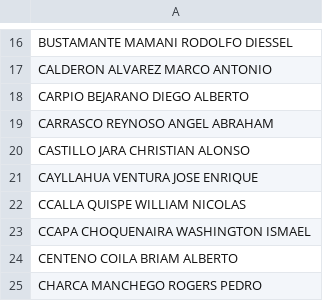
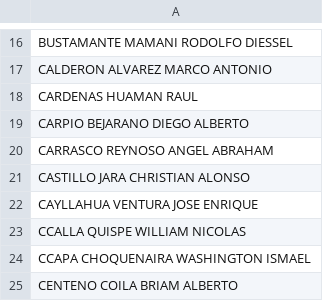
Before and after one commit to asistenciametsofs/AsistenciaApp2, a CSV file: personal.csv, drawn as a sheet; only a part is shown, gaps mark what is left out; the shorter side is filled out with more unchanged rows; the diff names each change by its address in the sheet, - before the commit and + after, or states it on an @@ line.

Commit message:
Update personal.csv

```diff
--- a/personal.csv
+++ b/personal.csv
+row 18: CARDENAS HUAMAN RAUL
```
